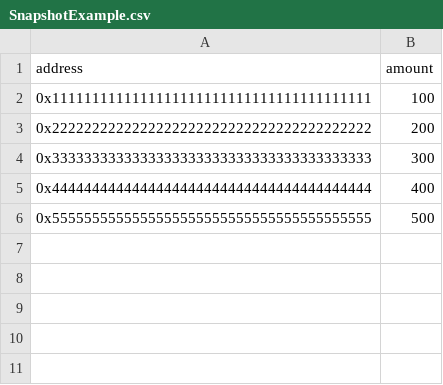
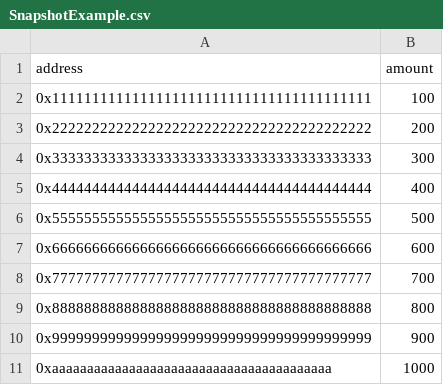
Before and after one commit to CrytoPlanet/guadao, a CSV file: script/SnapshotExample.csv, drawn as a sheet.

```diff
--- a/script/SnapshotExample.csv
+++ b/script/SnapshotExample.csv
@@ -6 +6,6 @@ address,amount
 0x5555555555555555555555555555555555555555,500
+0x6666666666666666666666666666666666666666,600
+0x7777777777777777777777777777777777777777,700
+0x8888888888888888888888888888888888888888,800
+0x9999999999999999999999999999999999999999,900
+0xaaaaaaaaaaaaaaaaaaaaaaaaaaaaaaaaaaaaaaaa,1000
```
Also changed, not shown: 7 other files.
